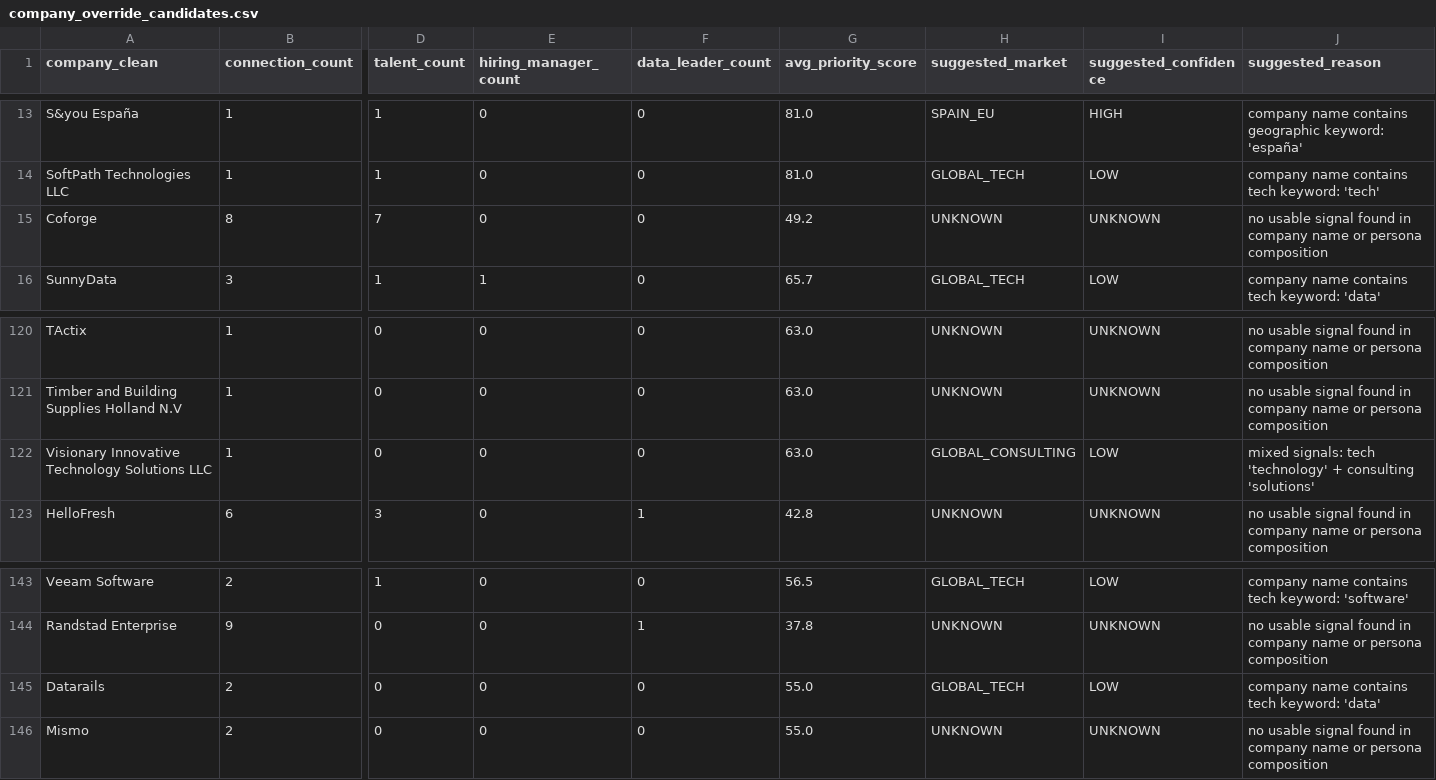
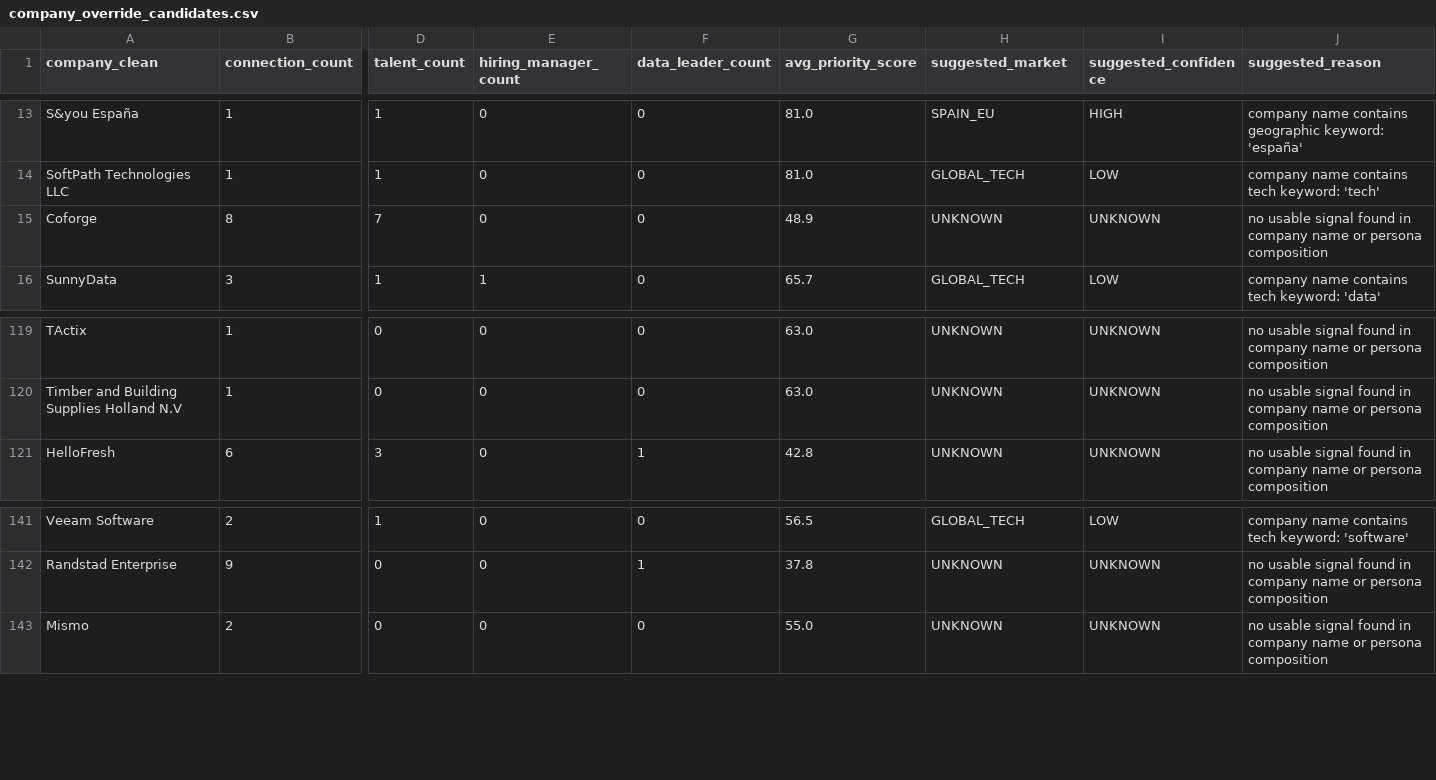
Before and after one commit to Mauricio1806/Conections-map, a CSV file: outputs/company_override_candidates.csv, drawn as a sheet; only a part is shown, gaps mark what is left out; removed rows and columns are numbered as before the commit, all else as after; rows hold the shown columns only; the diff covers the shown part only; the diff names each change by its address in the sheet, - before the commit and + after, or states it on an @@ line.

```diff
--- a/outputs/company_override_candidates.csv
+++ b/outputs/company_override_candidates.csv
-G15 (avg_priority_score): 49.2
+G15 (avg_priority_score): 48.9
-row 122: Visionary Innovative Technology Solutions LLC | 1 | 0 | 0 | 0 | 63.0 | GLOBAL_CONSULTING | LOW | mixed signals: tech 'technology' + consulting 'solutions'
-row 145: Datarails | 2 | 0 | 0 | 0 | 55.0 | GLOBAL_TECH | LOW | company name contains tech keyword: 'data'
```
Also changed, not shown: 5 added rows and 3 removed rows elsewhere in this file, outputs/action_backlog.csv, outputs/strategic_gap_people_drilldown.csv, 54 other files.
